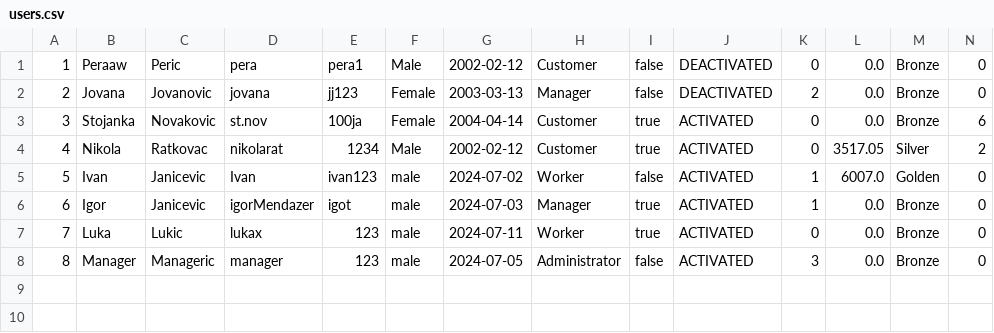
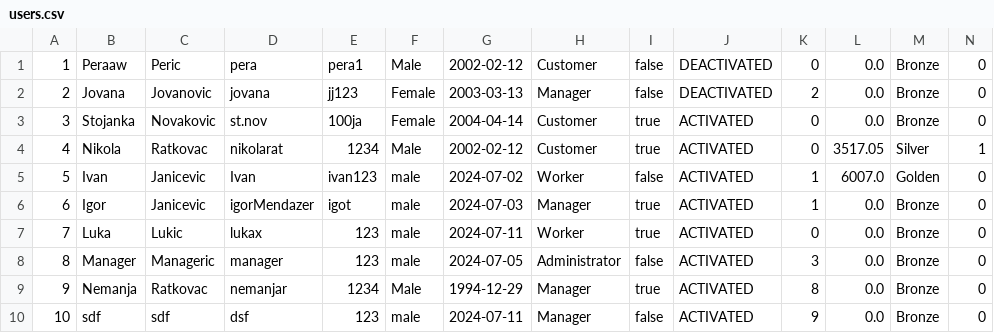
Before and after one commit to ratkovac/Choco-Factory-App, a CSV file: Backend/WebShopAppREST/src/main/webapp/users.csv, drawn as a sheet.

```diff
--- a/Backend/WebShopAppREST/src/main/webapp/users.csv
+++ b/Backend/WebShopAppREST/src/main/webapp/users.csv
@@ -2,4 +2,4 @@
 2;Jovana;Jovanovic;jovana;jj123;Female;2003-03-13;Manager;false;DEACTIVATED;2;0.0;Bronze;0
-3;Stojanka;Novakovic;st.nov;100ja;Female;2004-04-14;Customer;true;ACTIVATED;0;0.0;Bronze;6
-4;Nikola;Ratkovac;nikolarat;1234;Male;2002-02-12;Customer;true;ACTIVATED;0;3517.05;Silver;2
+3;Stojanka;Novakovic;st.nov;100ja;Female;2004-04-14;Customer;true;ACTIVATED;0;0.0;Bronze;0
+4;Nikola;Ratkovac;nikolarat;1234;Male;2002-02-12;Customer;true;ACTIVATED;0;3517.05;Silver;1
 5;Ivan;Janicevic;Ivan;ivan123;male;2024-07-02;Worker;false;ACTIVATED;1;6007.0;Golden;0
@@ -8 +8,3 @@
 8;Manager;Manageric;manager;123;male;2024-07-05;Administrator;false;ACTIVATED;3;0.0;Bronze;0
+9;Nemanja;Ratkovac;nemanjar;1234;Male;1994-12-29;Manager;true;ACTIVATED;8;0.0;Bronze;0
+10;sdf;sdf;dsf;123;male;2024-07-11;Manager;false;ACTIVATED;9;0.0;Bronze;0
```
Also changed, not shown: Backend/WebShopAppREST/src/main/webapp/factories.csv, Backend/WebShopAppREST/src/main/webapp/purchases.csv, 25 other files.
